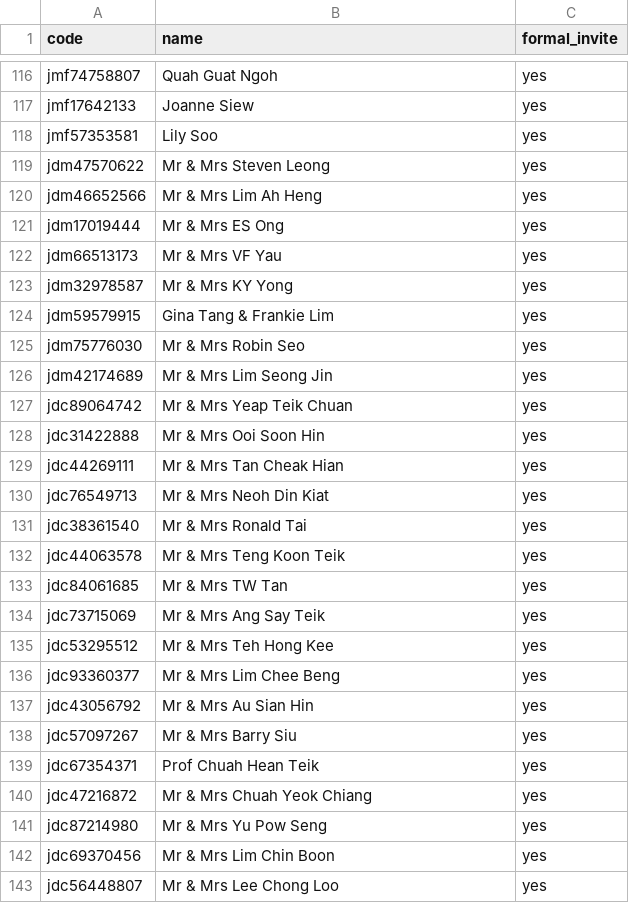
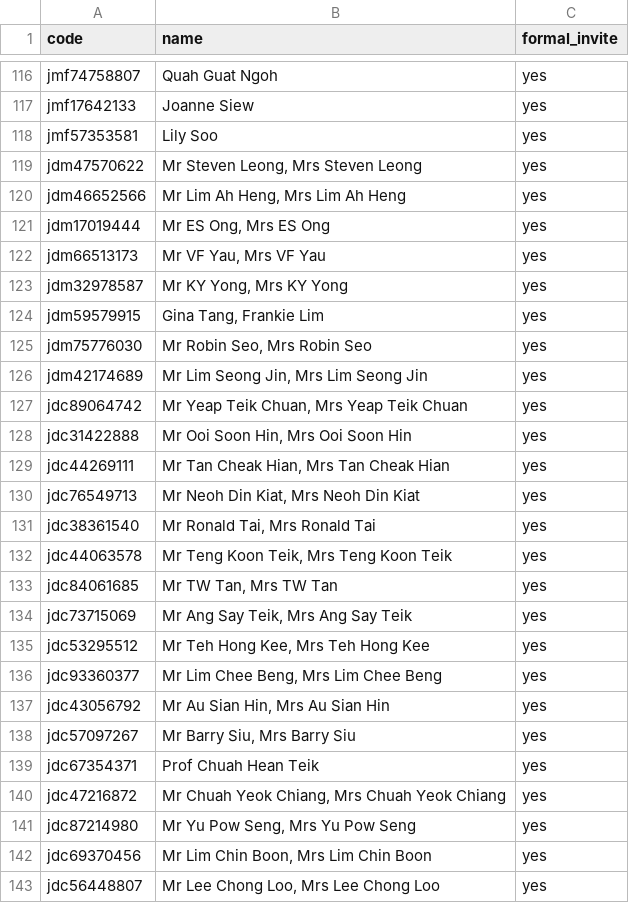
Before and after one commit to tzeliz/junandliz, a CSV file: full_names.csv, drawn as a sheet; only a part is shown, gaps mark what is left out.

Commit message:
add names

```diff
--- a/full_names.csv
+++ b/full_names.csv
@@ -118,26 +118,26 @@ jmf17642133,Joanne Siew,yes,,,,
 jmf57353581,Lily Soo,yes,,,,
-jdm47570622,Mr & Mrs Steven Leong,yes,,,,
-jdm46652566,Mr & Mrs Lim Ah Heng,yes,,,,
-jdm17019444,Mr & Mrs ES Ong,yes,,,,
-jdm66513173,Mr & Mrs VF Yau,yes,,,,
-jdm32978587,Mr & Mrs KY Yong,yes,,,,
-jdm59579915,Gina Tang & Frankie Lim,yes,,,,
-jdm75776030,Mr & Mrs Robin Seo,yes,,,,
-jdm42174689,Mr & Mrs Lim Seong Jin,yes,,,,
-jdc89064742,Mr & Mrs Yeap Teik Chuan,yes,,,,
-jdc31422888,Mr & Mrs Ooi Soon Hin,yes,,,,
-jdc44269111,Mr & Mrs Tan Cheak Hian,yes,,,,
-jdc76549713,Mr & Mrs Neoh Din Kiat,yes,,,,
-jdc38361540,Mr & Mrs Ronald Tai,yes,,,,
-jdc44063578,Mr & Mrs Teng Koon Teik,yes,,,,
-jdc84061685,Mr & Mrs TW Tan,yes,,,,
-jdc73715069,Mr & Mrs Ang Say Teik,yes,,,,
-jdc53295512,Mr & Mrs Teh Hong Kee,yes,,,,
-jdc93360377,Mr & Mrs Lim Chee Beng,yes,,,,
-jdc43056792,Mr & Mrs Au Sian Hin,yes,,,,
-jdc57097267,Mr & Mrs Barry Siu,yes,,,,
+jdm47570622,"Mr Steven Leong, Mrs Steven Leong",yes,,,,
+jdm46652566,"Mr Lim Ah Heng, Mrs Lim Ah Heng",yes,,,,
+jdm17019444,"Mr ES Ong, Mrs ES Ong",yes,,,,
+jdm66513173,"Mr VF Yau, Mrs VF Yau",yes,,,,
+jdm32978587,"Mr KY Yong, Mrs KY Yong",yes,,,,
+jdm59579915,"Gina Tang, Frankie Lim",yes,,,,
+jdm75776030,"Mr Robin Seo, Mrs Robin Seo",yes,,,,
+jdm42174689,"Mr Lim Seong Jin, Mrs Lim Seong Jin",yes,,,,
+jdc89064742,"Mr Yeap Teik Chuan, Mrs Yeap Teik Chuan",yes,,,,
+jdc31422888,"Mr Ooi Soon Hin, Mrs Ooi Soon Hin",yes,,,,
+jdc44269111,"Mr Tan Cheak Hian, Mrs Tan Cheak Hian",yes,,,,
+jdc76549713,"Mr Neoh Din Kiat, Mrs Neoh Din Kiat",yes,,,,
+jdc38361540,"Mr Ronald Tai, Mrs Ronald Tai",yes,,,,
+jdc44063578,"Mr Teng Koon Teik, Mrs Teng Koon Teik",yes,,,,
+jdc84061685,"Mr TW Tan, Mrs TW Tan",yes,,,,
+jdc73715069,"Mr Ang Say Teik, Mrs Ang Say Teik",yes,,,,
+jdc53295512,"Mr Teh Hong Kee, Mrs Teh Hong Kee",yes,,,,
+jdc93360377,"Mr Lim Chee Beng, Mrs Lim Chee Beng",yes,,,,
+jdc43056792,"Mr Au Sian Hin, Mrs Au Sian Hin",yes,,,,
+jdc57097267,"Mr Barry Siu, Mrs Barry Siu",yes,,,,
 jdc67354371,Prof Chuah Hean Teik,yes,,,,
-jdc47216872,Mr & Mrs Chuah Yeok Chiang,yes,,,,
-jdc87214980,Mr & Mrs Yu Pow Seng,yes,,,,
-jdc69370456,Mr & Mrs Lim Chin Boon,yes,,,,
-jdc56448807,Mr & Mrs Lee Chong Loo,yes,,,,
+jdc47216872,"Mr Chuah Yeok Chiang, Mrs Chuah Yeok Chiang",yes,,,,
+jdc87214980,"Mr Yu Pow Seng, Mrs Yu Pow Seng",yes,,,,
+jdc69370456,"Mr Lim Chin Boon, Mrs Lim Chin Boon",yes,,,,
+jdc56448807,"Mr Lee Chong Loo, Mrs Lee Chong Loo",yes,,,,
```
Also changed, not shown: 1 other file.
